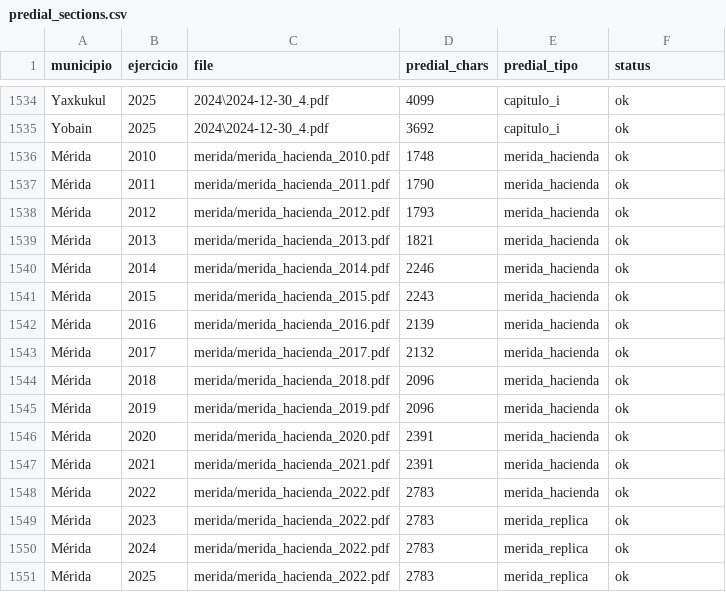
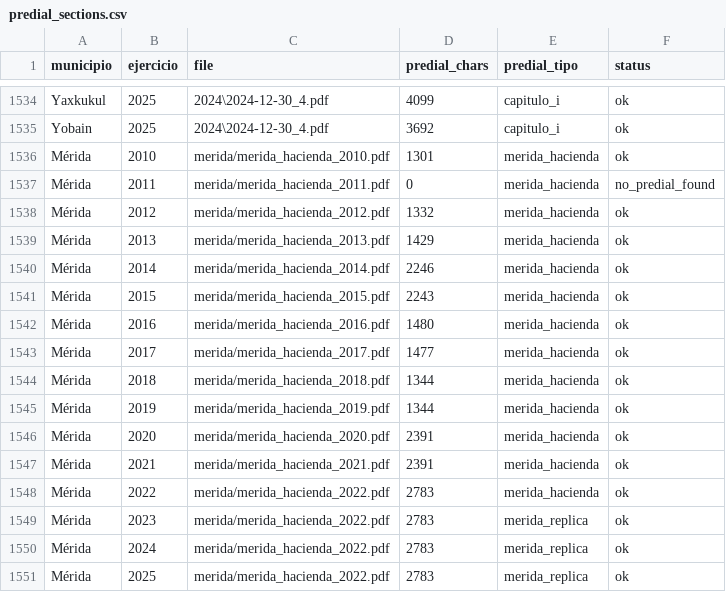
Before and after one commit to gib-again/predial-mx, a CSV file: data/yucatan/meta/predial_sections.csv, drawn as a sheet; only a part is shown, gaps mark what is left out.

```diff
--- a/data/yucatan/meta/predial_sections.csv
+++ b/data/yucatan/meta/predial_sections.csv
@@ -1535,12 +1535,12 @@ Yaxkukul,2025,2024\2024-12-30_4.pdf,4099,capitulo_i,ok
 Yobain,2025,2024\2024-12-30_4.pdf,3692,capitulo_i,ok
-Mérida,2010,merida/merida_hacienda_2010.pdf,1748,merida_hacienda,ok
-Mérida,2011,merida/merida_hacienda_2011.pdf,1790,merida_hacienda,ok
-Mérida,2012,merida/merida_hacienda_2012.pdf,1793,merida_hacienda,ok
-Mérida,2013,merida/merida_hacienda_2013.pdf,1821,merida_hacienda,ok
+Mérida,2010,merida/merida_hacienda_2010.pdf,1301,merida_hacienda,ok
+Mérida,2011,merida/merida_hacienda_2011.pdf,0,merida_hacienda,no_predial_found
+Mérida,2012,merida/merida_hacienda_2012.pdf,1332,merida_hacienda,ok
+Mérida,2013,merida/merida_hacienda_2013.pdf,1429,merida_hacienda,ok
 Mérida,2014,merida/merida_hacienda_2014.pdf,2246,merida_hacienda,ok
 Mérida,2015,merida/merida_hacienda_2015.pdf,2243,merida_hacienda,ok
-Mérida,2016,merida/merida_hacienda_2016.pdf,2139,merida_hacienda,ok
-Mérida,2017,merida/merida_hacienda_2017.pdf,2132,merida_hacienda,ok
-Mérida,2018,merida/merida_hacienda_2018.pdf,2096,merida_hacienda,ok
-Mérida,2019,merida/merida_hacienda_2019.pdf,2096,merida_hacienda,ok
+Mérida,2016,merida/merida_hacienda_2016.pdf,1480,merida_hacienda,ok
+Mérida,2017,merida/merida_hacienda_2017.pdf,1477,merida_hacienda,ok
+Mérida,2018,merida/merida_hacienda_2018.pdf,1344,merida_hacienda,ok
+Mérida,2019,merida/merida_hacienda_2019.pdf,1344,merida_hacienda,ok
 Mérida,2020,merida/merida_hacienda_2020.pdf,2391,merida_hacienda,ok
```
Also changed, not shown: data/coahuila/meta/predial_master.csv, data/coahuila/meta/predial_sections.csv, 9 other files.
